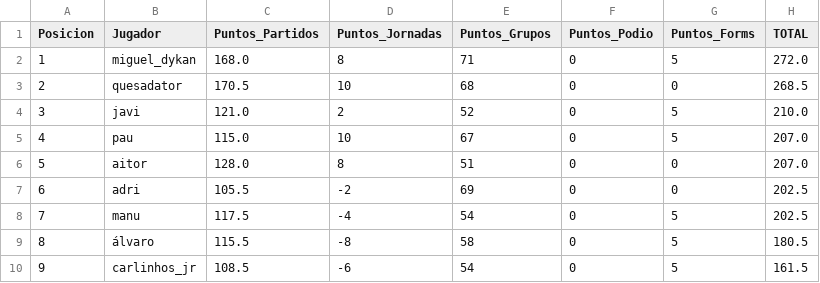
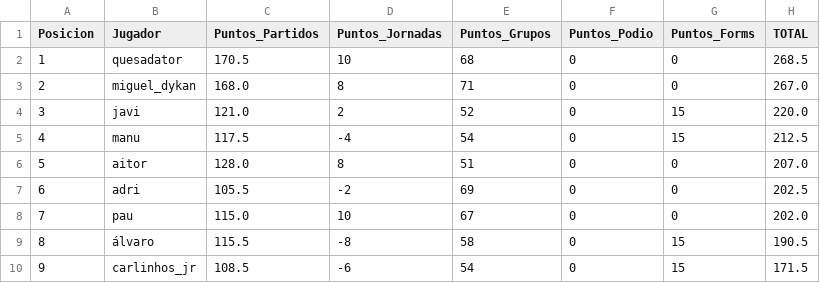
Before and after one commit to paumateo22/Porra_Mundial, a CSV file: data/resultados/ranking_oficial.csv, drawn as a sheet.

```diff
--- a/data/resultados/ranking_oficial.csv
+++ b/data/resultados/ranking_oficial.csv
@@ -1,10 +1,10 @@
 Posicion,Jugador,Puntos_Partidos,Puntos_Jornadas,Puntos_Grupos,Puntos_Podio,Puntos_Forms,TOTAL
-1,miguel_dykan,168.0,8,71,0,5,272.0
-2,quesadator,170.5,10,68,0,0,268.5
-3,javi,121.0,2,52,0,5,210.0
-4,pau,115.0,10,67,0,5,207.0
+1,quesadator,170.5,10,68,0,0,268.5
+2,miguel_dykan,168.0,8,71,0,0,267.0
+3,javi,121.0,2,52,0,15,220.0
+4,manu,117.5,-4,54,0,15,212.5
 5,aitor,128.0,8,51,0,0,207.0
 6,adri,105.5,-2,69,0,0,202.5
-7,manu,117.5,-4,54,0,5,202.5
-8,álvaro,115.5,-8,58,0,5,180.5
-9,carlinhos_jr,108.5,-6,54,0,5,161.5
+7,pau,115.0,10,67,0,0,202.0
+8,álvaro,115.5,-8,58,0,15,190.5
+9,carlinhos_jr,108.5,-6,54,0,15,171.5
```
Also changed, not shown: 29 other files.
